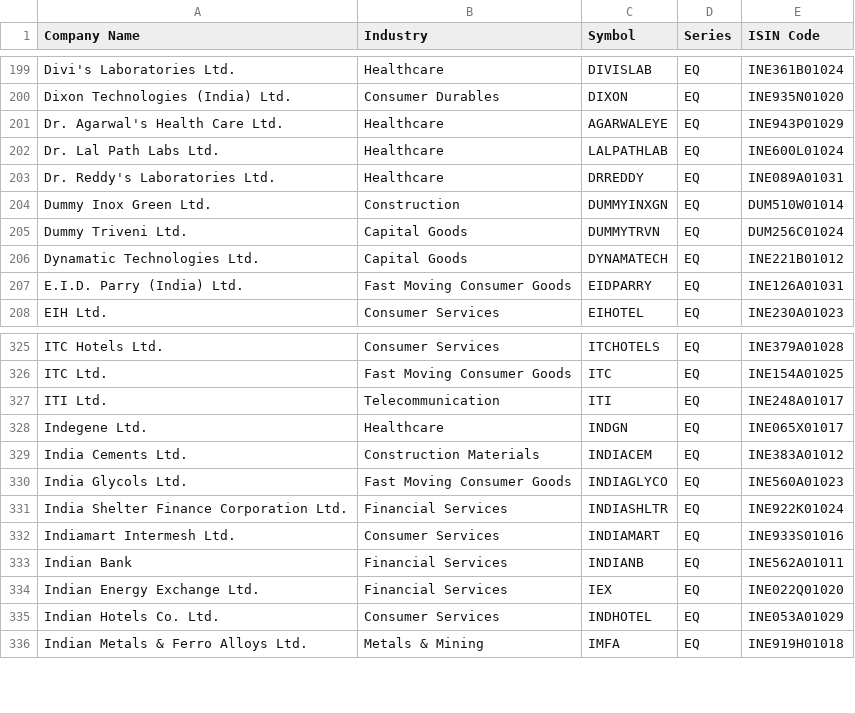
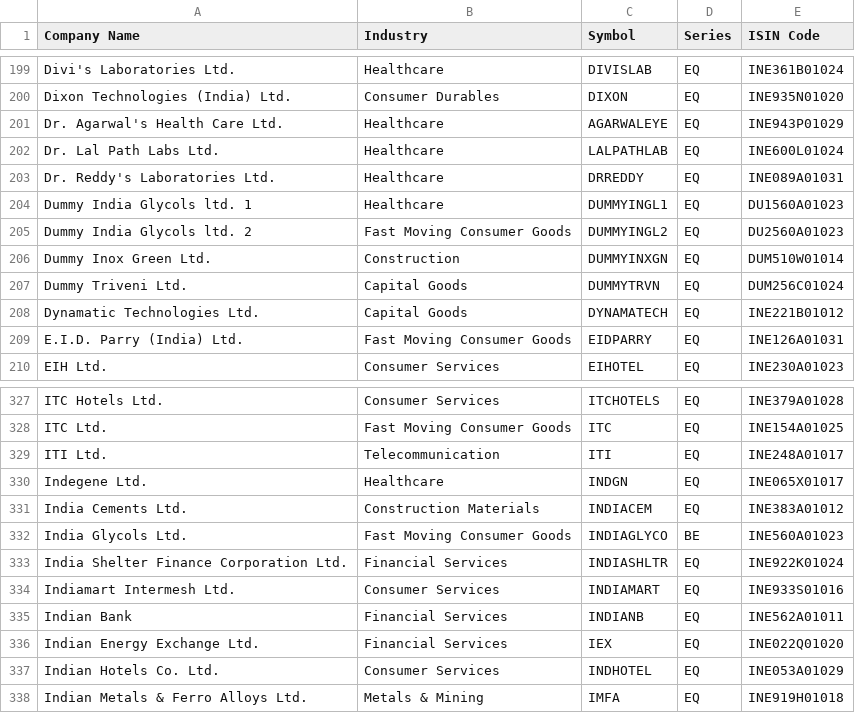
Before and after one commit to Pareshking/RS-Stages, a CSV file: data/ind_niftytotalmarket_list.csv, drawn as a sheet; only a part is shown, gaps mark what is left out.

```diff
--- a/data/ind_niftytotalmarket_list.csv
+++ b/data/ind_niftytotalmarket_list.csv
@@ -203,2 +203,4 @@ Dr. Lal Path Labs Ltd.,Healthcare,LALPATHLAB,EQ,INE600L01024
 Dr. Reddy's Laboratories Ltd.,Healthcare,DRREDDY,EQ,INE089A01031
+Dummy India Glycols ltd. 1,Healthcare,DUMMYINGL1,EQ,DU1560A01023
+Dummy India Glycols ltd. 2,Fast Moving Consumer Goods,DUMMYINGL2,EQ,DU2560A01023
 Dummy Inox Green Ltd.,Construction,DUMMYINXGN,EQ,DUM510W01014
@@ -329,3 +331,3 @@ Indegene Ltd.,Healthcare,INDGN,EQ,INE065X01017
 India Cements Ltd.,Construction Materials,INDIACEM,EQ,INE383A01012
-India Glycols Ltd.,Fast Moving Consumer Goods,INDIAGLYCO,EQ,INE560A01023
+India Glycols Ltd.,Fast Moving Consumer Goods,INDIAGLYCO,BE,INE560A01023
 India Shelter Finance Corporation Ltd.,Financial Services,INDIASHLTR,EQ,INE922K01024
```
